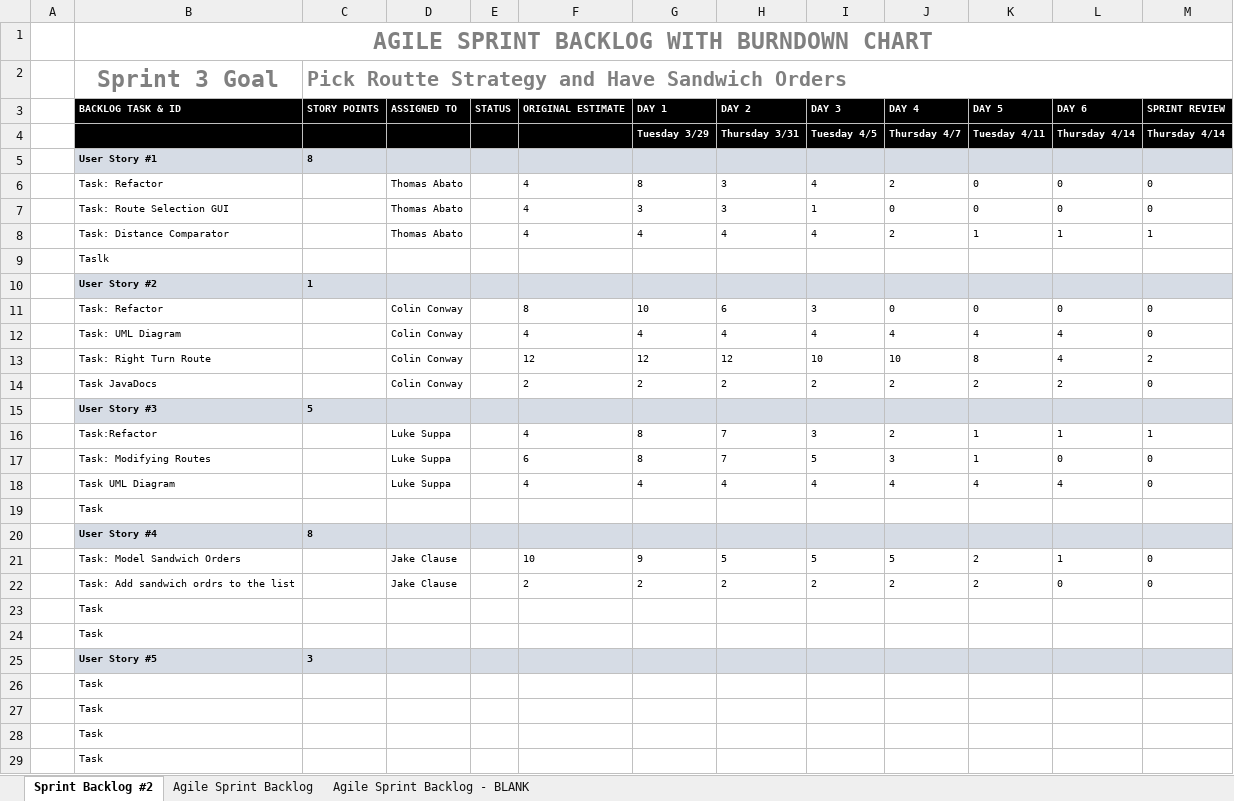
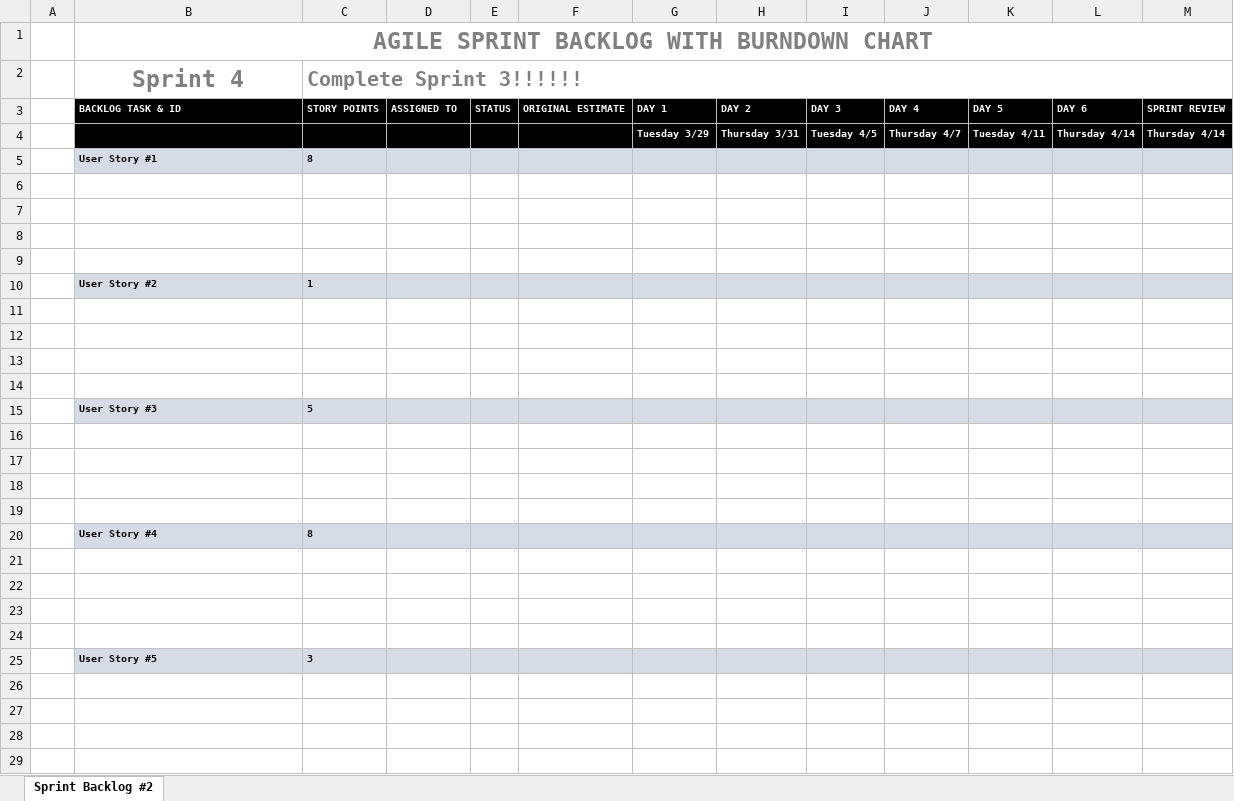
Before and after one commit to tabato/sandwichTruckProj., an Excel workbook: Sprints/Sprint-Backlog-Burndown-Chart.xlsx, sheet Sprint Backlog #2, drawn as a sheet; only a part is shown; values as stored, in another font and other column widths than the file's, no borders; charts and pictures not drawn; removed rows and columns are numbered as before the commit, all else as after; the diff covers the shown part only; the diff names each change by its address in the sheet, - before the commit and + after, or states it on an @@ line.

Commit message:
Sprint4 Burndown Chart

```diff
--- a/Sprints/Sprint-Backlog-Burndown-Chart.xlsx (sheet Sprint Backlog #2)
+++ b/Sprints/Sprint-Backlog-Burndown-Chart.xlsx (sheet Sprint Backlog #2)
-sheet tab: Agile Sprint Backlog
-sheet tab: Agile Sprint Backlog - BLANK
-row 2:  | Sprint 3 Goal | Pick Routte Strategy and Have Sandwich Orders
+row 2:  | Sprint 4 | Complete Sprint 3!!!!!!
-row 6:  | Task: Refactor |  | Thomas Abato |  | 4 | 8 | 3 | 4 | 2 | 0 | 0 | 0
+row 6: (empty)
-row 7:  | Task: Route Selection GUI |  | Thomas Abato |  | 4 | 3 | 3 | 1 | 0 | 0 | 0 | 0
+row 7: (empty)
-row 8:  | Task: Distance Comparator |  | Thomas Abato |  | 4 | 4 | 4 | 4 | 2 | 1 | 1 | 1
+row 8: (empty)
-B9: Taslk
+B9: (empty)
-row 11:  | Task: Refactor |  | Colin Conway |  | 8 | 10 | 6 | 3 | 0 | 0 | 0 | 0
+row 11: (empty)
-row 12:  | Task: UML Diagram |  | Colin Conway |  | 4 | 4 | 4 | 4 | 4 | 4 | 4 | 0
+row 12: (empty)
-row 13:  | Task: Right Turn Route |  | Colin Conway |  | 12 | 12 | 12 | 10 | 10 | 8 | 4 | 2
+row 13: (empty)
-row 14:  | Task JavaDocs |  | Colin Conway |  | 2 | 2 | 2 | 2 | 2 | 2 | 2 | 0
+row 14: (empty)
-row 16:  | Task:Refactor |  | Luke Suppa |  | 4 | 8 | 7 | 3 | 2 | 1 | 1 | 1
+row 16: (empty)
-row 17:  | Task: Modifying Routes |  | Luke Suppa |  | 6 | 8 | 7 | 5 | 3 | 1 | 0 | 0
+row 17: (empty)
-row 18:  | Task UML Diagram |  | Luke Suppa |  | 4 | 4 | 4 | 4 | 4 | 4 | 4 | 0
+row 18: (empty)
-B19: Task
+B19: (empty)
-row 21:  | Task: Model Sandwich Orders |  | Jake Clause |  | 10 | 9 | 5 | 5 | 5 | 2 | 1 | 0
+row 21: (empty)
-row 22:  | Task: Add sandwich ordrs to the list |  | Jake Clause |  | 2 | 2 | 2 | 2 | 2 | 2 | 0 | 0
+row 22: (empty)
-B23:B24: Task
+B23:B24: (empty)
-B26:B29: Task
+B26:B29: (empty)
```
Also changed, not shown: 1 added row and 1 removed row elsewhere in this sheet, charts or pictures.
